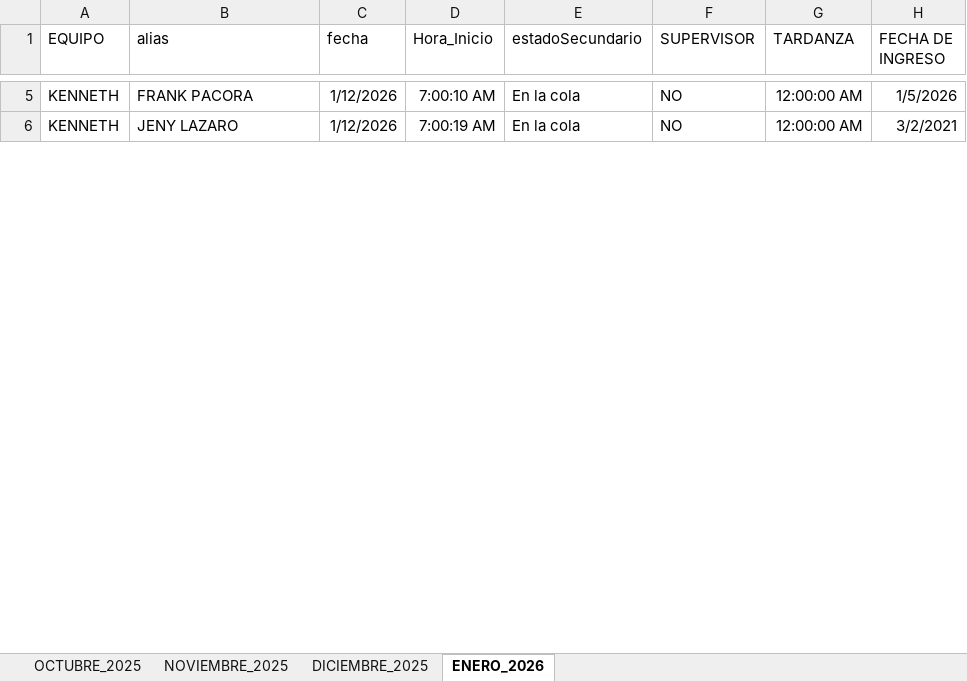
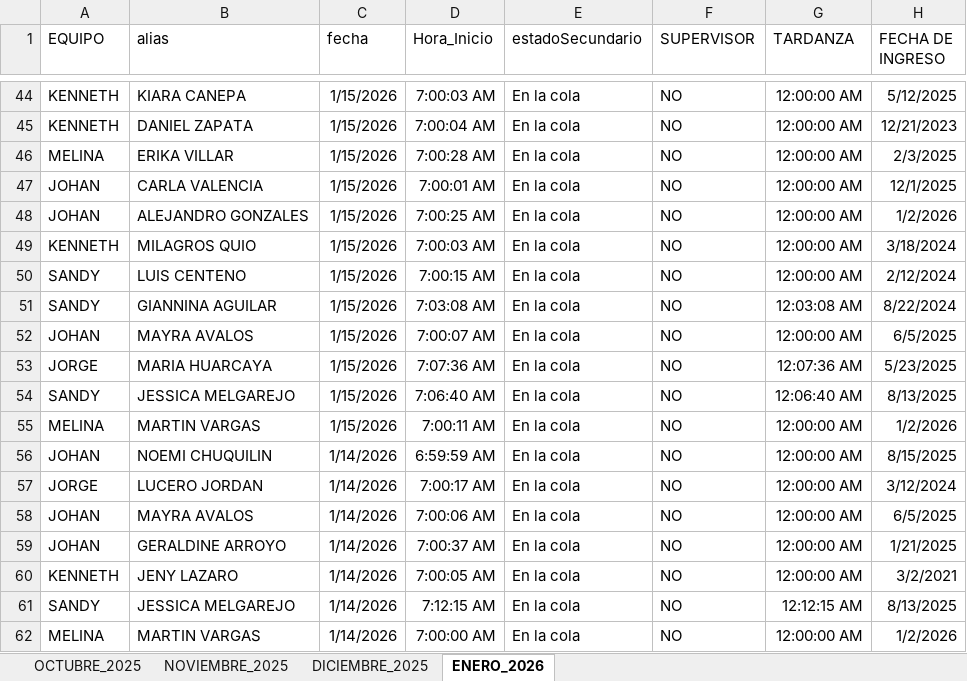
Before and after one commit to jvasquez98/Ranking, an Excel workbook: CS_MARCACIONES.xlsx, sheet ENERO_2026, drawn as a sheet; only a part is shown, gaps mark what is left out; values as stored, in another font and other column widths than the file's, no borders; conditional formats and table styles not drawn; addresses are those after the commit; the diff covers the shown part only; the diff names each change by its address in the sheet, - before the commit and + after, or states it on an @@ line.

```diff
--- a/CS_MARCACIONES.xlsx (sheet ENERO_2026)
+++ b/CS_MARCACIONES.xlsx (sheet ENERO_2026)
-B44 (alias): FRANK PACORA
+B44 (alias): KIARA CANEPA
-C44 (fecha): 1/12/2026
+C44 (fecha): 1/15/2026
-D44 (Hora_Inicio): 7:00:10 AM
+D44 (Hora_Inicio): 7:00:03 AM
-H44 (FECHA DE INGRESO): 1/5/2026
+H44 (FECHA DE INGRESO): 5/12/2025
+row 45: KENNETH | DANIEL ZAPATA | 1/15/2026 | 7:00:04 AM | En la cola | NO | 12:00:00 AM | 12/21/2023
+row 46: MELINA | ERIKA VILLAR | 1/15/2026 | 7:00:28 AM | En la cola | NO | 12:00:00 AM | 2/3/2025
+row 47: JOHAN | CARLA VALENCIA | 1/15/2026 | 7:00:01 AM | En la cola | NO | 12:00:00 AM | 12/1/2025
+row 48: JOHAN | ALEJANDRO GONZALES | 1/15/2026 | 7:00:25 AM | En la cola | NO | 12:00:00 AM | 1/2/2026
+row 49: KENNETH | MILAGROS QUIO | 1/15/2026 | 7:00:03 AM | En la cola | NO | 12:00:00 AM | 3/18/2024
+row 50: SANDY | LUIS CENTENO | 1/15/2026 | 7:00:15 AM | En la cola | NO | 12:00:00 AM | 2/12/2024
+row 51: SANDY | GIANNINA AGUILAR | 1/15/2026 | 7:03:08 AM | En la cola | NO | 12:03:08 AM | 8/22/2024
+row 52: JOHAN | MAYRA AVALOS | 1/15/2026 | 7:00:07 AM | En la cola | NO | 12:00:00 AM | 6/5/2025
+row 53: JORGE | MARIA HUARCAYA | 1/15/2026 | 7:07:36 AM | En la cola | NO | 12:07:36 AM | 5/23/2025
+row 54: SANDY | JESSICA MELGAREJO | 1/15/2026 | 7:06:40 AM | En la cola | NO | 12:06:40 AM | 8/13/2025
+row 55: MELINA | MARTIN VARGAS | 1/15/2026 | 7:00:11 AM | En la cola | NO | 12:00:00 AM | 1/2/2026
+row 56: JOHAN | NOEMI CHUQUILIN | 1/14/2026 | 6:59:59 AM | En la cola | NO | 12:00:00 AM | 8/15/2025
+row 57: JORGE | LUCERO JORDAN | 1/14/2026 | 7:00:17 AM | En la cola | NO | 12:00:00 AM | 3/12/2024
+row 58: JOHAN | MAYRA AVALOS | 1/14/2026 | 7:00:06 AM | En la cola | NO | 12:00:00 AM | 6/5/2025
+row 59: JOHAN | GERALDINE ARROYO | 1/14/2026 | 7:00:37 AM | En la cola | NO | 12:00:00 AM | 1/21/2025
-C60 (fecha): 1/12/2026
+C60 (fecha): 1/14/2026
-D60 (Hora_Inicio): 7:00:19 AM
+D60 (Hora_Inicio): 7:00:05 AM
+row 61: SANDY | JESSICA MELGAREJO | 1/14/2026 | 7:12:15 AM | En la cola | NO | 12:12:15 AM | 8/13/2025
+row 62: MELINA | MARTIN VARGAS | 1/14/2026 | 7:00:00 AM | En la cola | NO | 12:00:00 AM | 1/2/2026
```
Also changed, not shown: 147 added rows, 325 moved rows and 43 edited cells elsewhere in this sheet, CS_AVANCE DE ASESORES.xlsx, 3 other files.
